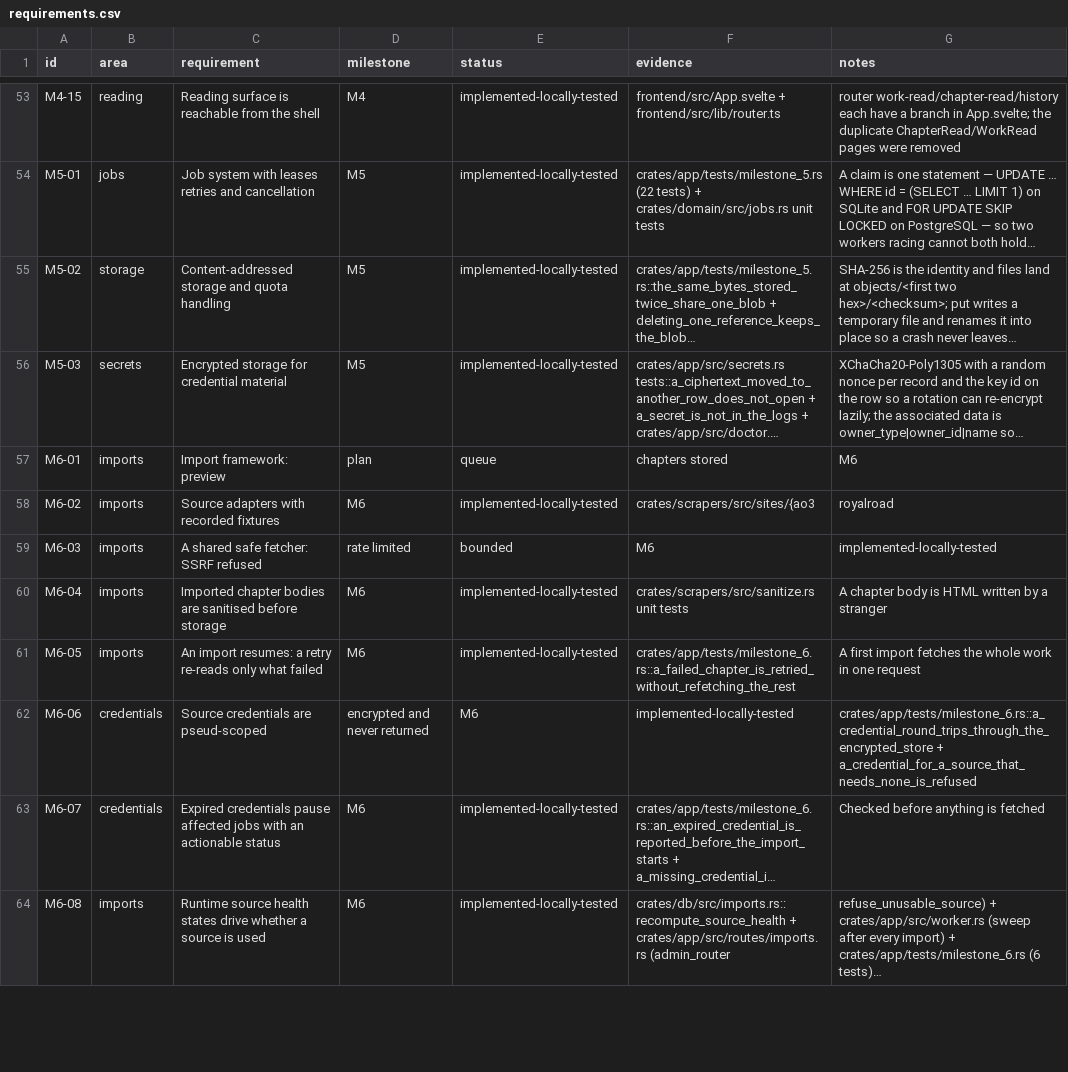
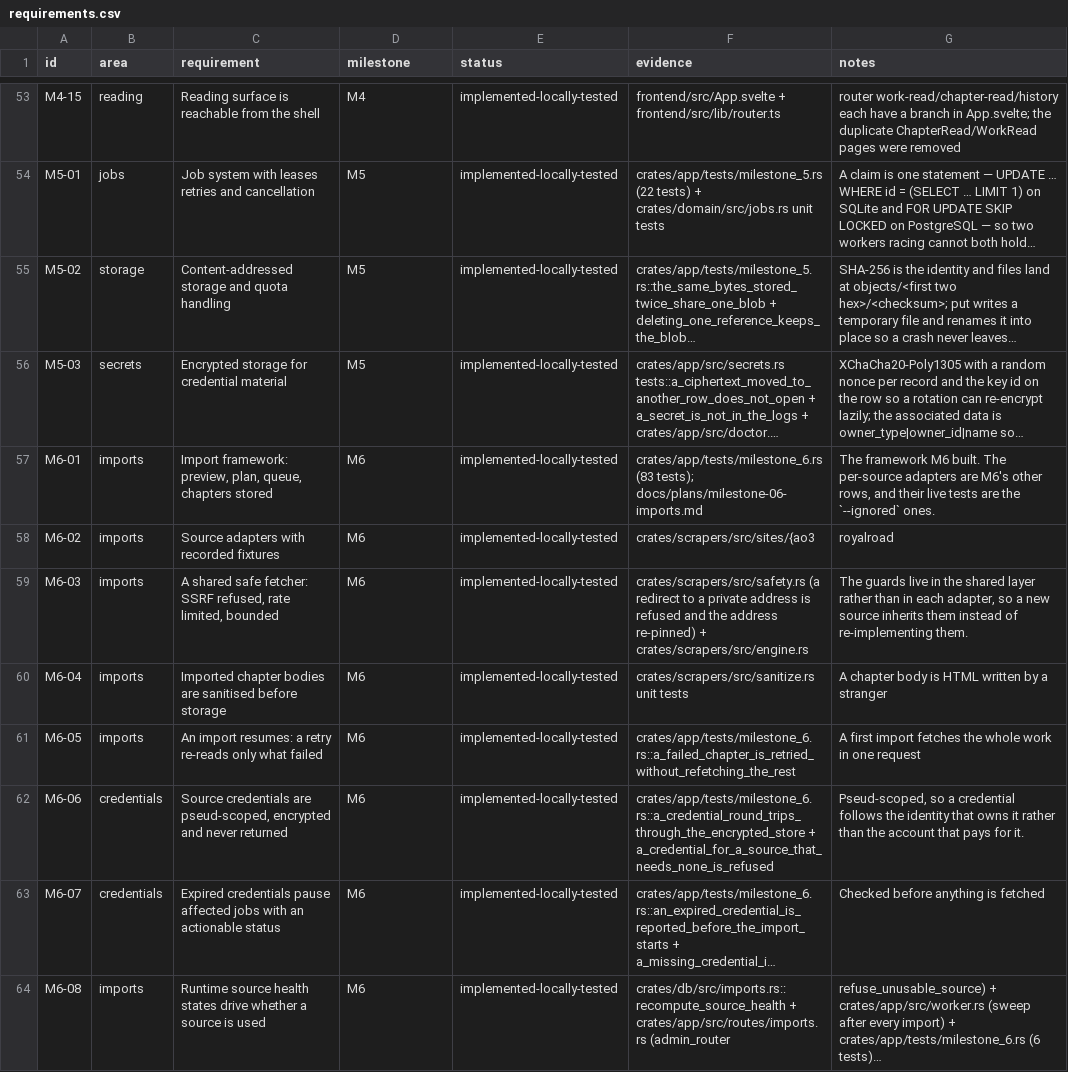
Before and after one commit to 8ullyMaguire/lorehaven, a CSV file: docs/requirements.csv, drawn as a sheet; only a part is shown, gaps mark what is left out; long unchanged cells end in …; the diff names each change by its address in the sheet, - before the commit and + after, or states it on an @@ line.

Commit message:
requirements.csv: repair three rows that lost their fields to commas
M6-01, M6-03 and M6-06 had unquoted commas in their requirement text, so every
field after it shifted and each row lost its status, evidence and notes entirely —
the file still parsed, and still had seven fields per row, because the shift
consumed exactly the commas that would have shown it.

Quoted properly, and the missing fields restored from what exists: the M6 test
file, `safety.rs`'s redirect refusal, and the credential round-trip test the row
already named. All 83 rows now carry a status and evidence, and the status
vocabulary is three values rather than six.

```diff
--- a/docs/requirements.csv
+++ b/docs/requirements.csv
-C57 (requirement): Import framework: preview
+C57 (requirement): Import framework: preview, plan, queue, chapters stored
-D57 (milestone): plan
+D57 (milestone): M6
-E57 (status): queue
+E57 (status): implemented-locally-tested
-F57 (evidence): chapters stored
+F57 (evidence): crates/app/tests/milestone_6.rs (83 tests); docs/plans/milestone-06-imports.md
-G57 (notes): M6
+G57 (notes): The framework M6 built. The per-source adapters are M6's other rows, and their live tests are the `--ignored` ones.
-C59 (requirement): …fetcher: SSRF refused
+C59 (requirement): …fetcher: SSRF refused, rate limited, bounded
-D59 (milestone): rate limited
+D59 (milestone): M6
-E59 (status): bounded
+E59 (status): implemented-locally-tested
-F59 (evidence): M6
+F59 (evidence): crates/scrapers/src/safety.rs (a redirect to a private address is refused and the address re-pinned) + crates/scrapers/src/engine.rs
-G59 (notes): implemented-locally-tested
+G59 (notes): The guards live in the shared layer rather than in each adapter, so a new source inherits them instead of re-implementing them.
-C62 (requirement): …credentials are pseud-scoped
+C62 (requirement): …credentials are pseud-scoped, encrypted and never returned
-D62 (milestone): encrypted and never returned
+D62 (milestone): M6
-E62 (status): M6
+E62 (status): implemented-locally-tested
-F62 (evidence): implemented-locally-tested
+F62 (evidence): crates/app/tests/milestone_6.rs::a_credential_round_trips_through_the_encrypted_store + a_credential_for_a_source_that_needs_none_is_refused
-G62 (notes): crates/app/tests/milestone_6.rs::a_credential_round_trips_through_the_encrypted_store + a_credential_for_a_source_that_needs_none_is_refused
+G62 (notes): Pseud-scoped, so a credential follows the identity that owns it rather than the account that pays for it.
```
